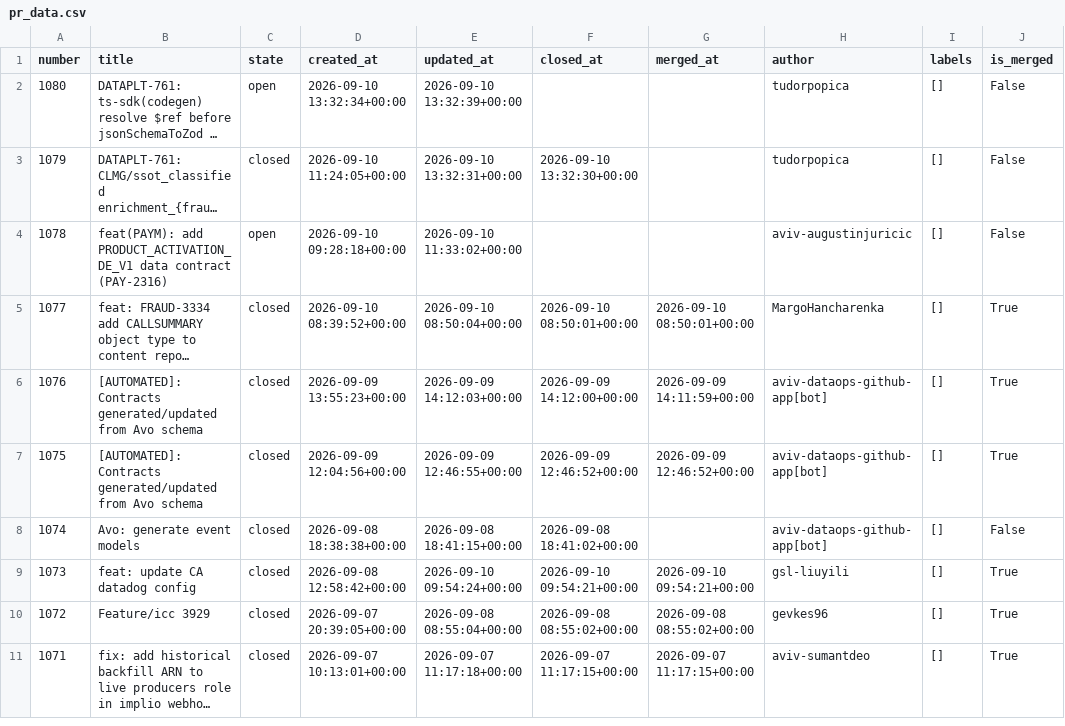
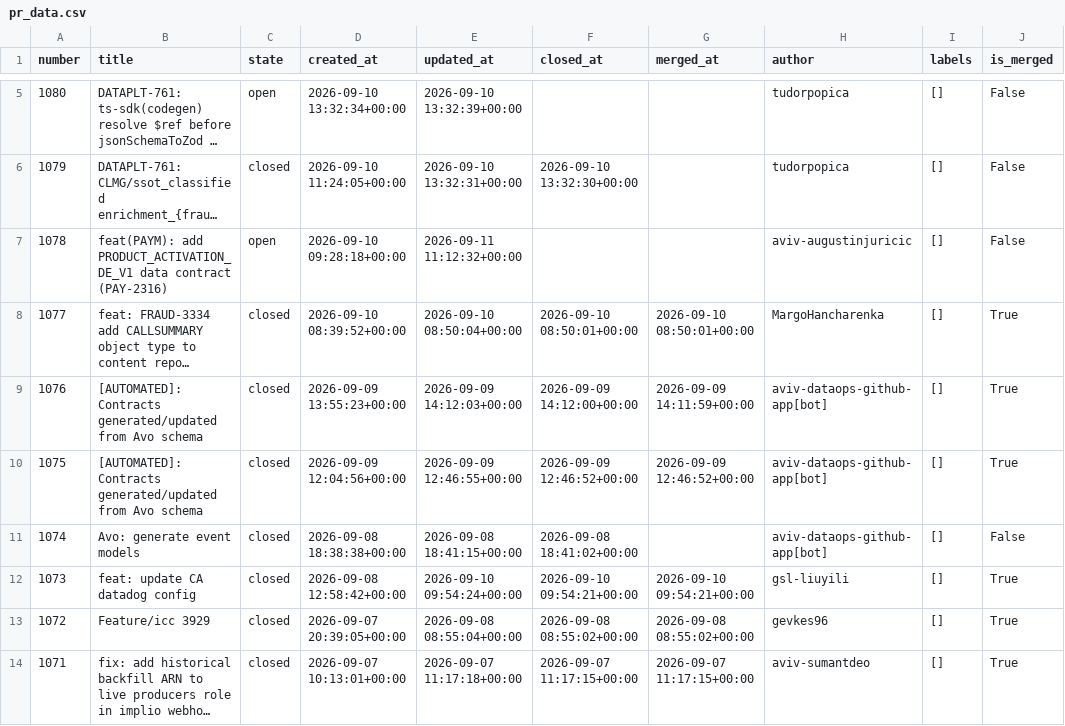
Before and after one commit to aviv-fathallahelmasri/github-pr-analytics, a CSV file: dashboard/data/pr_data.csv, drawn as a sheet; only a part is shown, gaps mark what is left out; long unchanged cells end in …; addresses are those after the commit; the diff covers the shown part only; the diff names each change by its address in the sheet, - before the commit and + after, or states it on an @@ line.

```diff
--- a/dashboard/data/pr_data.csv
+++ b/dashboard/data/pr_data.csv
-E7 (updated_at): 2026-09-10 11:33:02+00:00
+E7 (updated_at): 2026-09-11 11:12:32+00:00
```
Also changed, not shown: 3 added rows and 4 edited cells elsewhere in this file, 2 other files.
